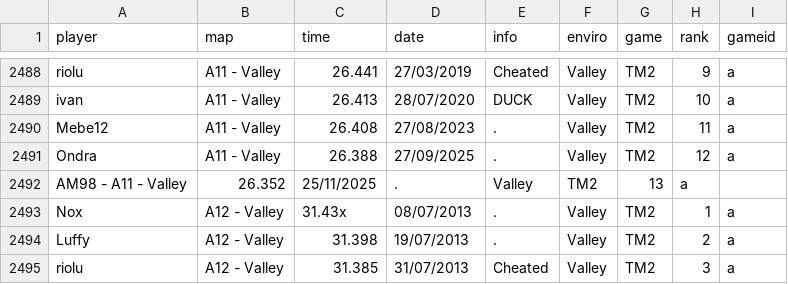
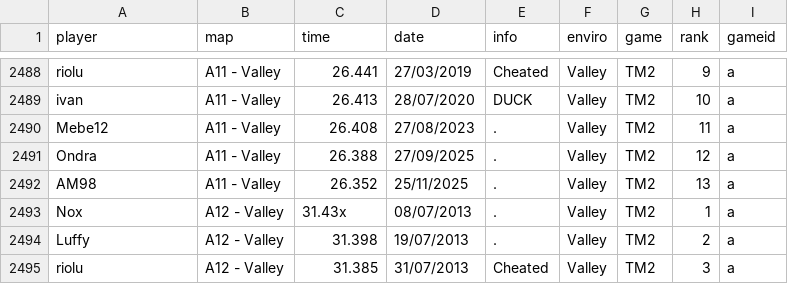
Before and after one commit to Loupphok/TWRC, a CSV file: data/WRDb.csv, drawn as a sheet; only a part is shown, gaps mark what is left out.

Commit message:
Update WRDb.csv

```diff
--- a/data/WRDb.csv
+++ b/data/WRDb.csv
@@ -2491,3 +2491,3 @@ Mebe12;A11 - Valley;26.408;27/08/2023;.;Valley;TM2;11;a
 Ondra;A11 - Valley;26.388;27/09/2025;.;Valley;TM2;12;a
-AM98 - A11 - Valley;26.352;25/11/2025;.;Valley;TM2;13;a
+AM98;A11 - Valley;26.352;25/11/2025;.;Valley;TM2;13;a
 Nox;A12 - Valley;31.43x;08/07/2013;.;Valley;TM2;1;a
```
